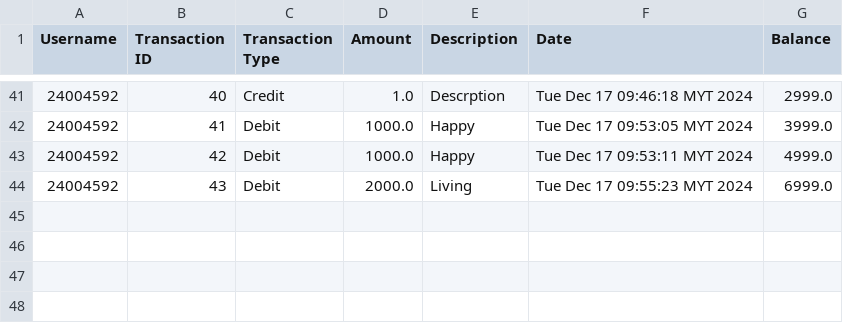
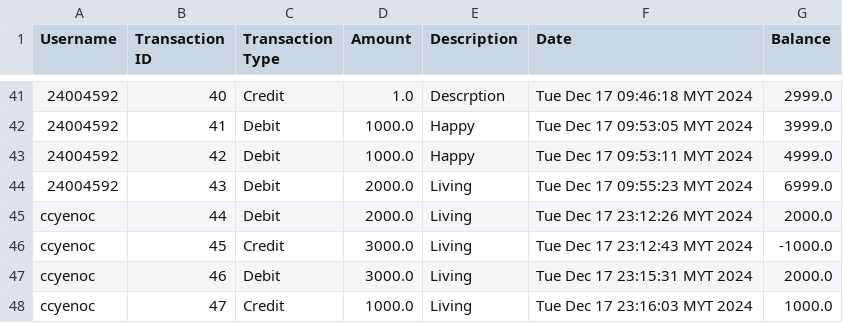
Before and after one commit to ccyenoc/pushandpull, a CSV file: src/recorddebitandcredit - Sheet1.csv, drawn as a sheet; only a part is shown, gaps mark what is left out; the diff names each change by its address in the sheet, - before the commit and + after, or states it on an @@ line.

Commit message:
login,registration,debit,credit,predicteddeposit class type

```diff
--- a/src/recorddebitandcredit - Sheet1.csv
+++ b/src/recorddebitandcredit - Sheet1.csv
+row 45: ccyenoc | 44 | Debit | 2000.0 | Living | Tue Dec 17 23:12:26 MYT 2024 | 2000.0
+row 46: ccyenoc | 45 | Credit | 3000.0 | Living | Tue Dec 17 23:12:43 MYT 2024 | -1000.0
+row 47: ccyenoc | 46 | Debit | 3000.0 | Living | Tue Dec 17 23:15:31 MYT 2024 | 2000.0
+row 48: ccyenoc | 47 | Credit | 1000.0 | Living | Tue Dec 17 23:16:03 MYT 2024 | 1000.0
```
Also changed, not shown: 6 other files.
